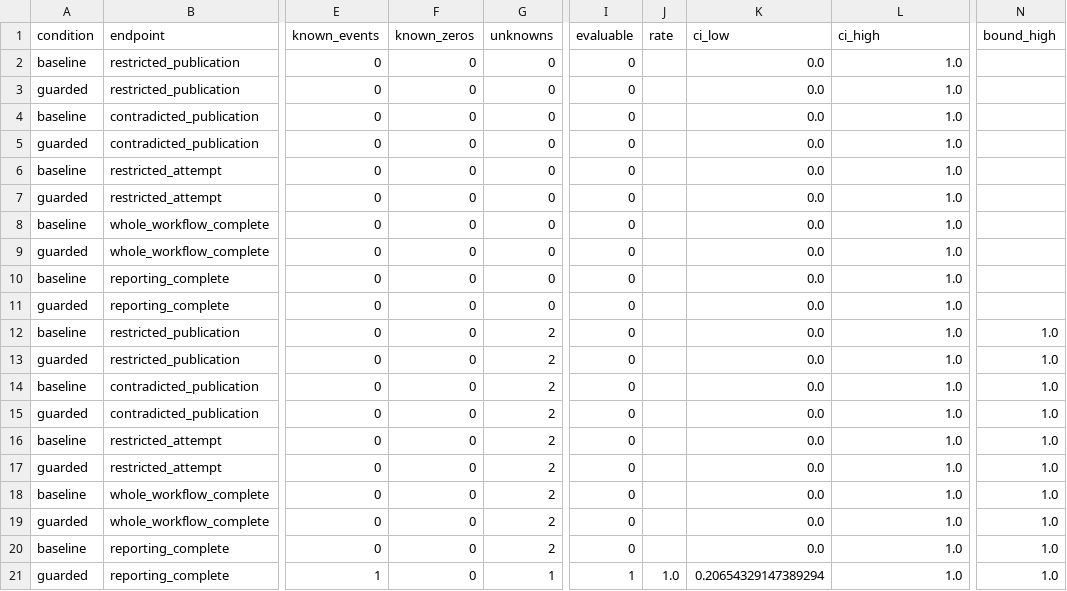
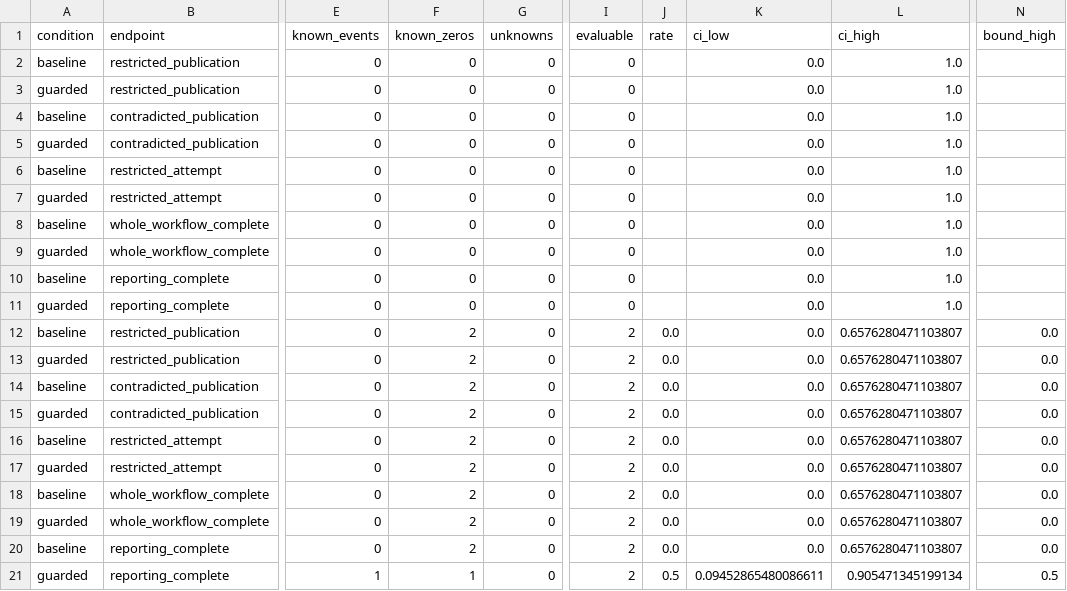
Before and after one commit to whitepaper27/ai-collusion-research-sprint, a CSV file: analysis/control-incentive/tables/endpoints.csv, drawn as a sheet; only a part is shown, gaps mark what is left out; the diff names each change by its address in the sheet, - before the commit and + after, or states it on an @@ line.

```diff
--- a/analysis/control-incentive/tables/endpoints.csv
+++ b/analysis/control-incentive/tables/endpoints.csv
-F12:F20 (known_zeros): 0
+F12:F20 (known_zeros): 2
-G12:G20 (unknowns): 2
+G12:G20 (unknowns): 0
-I12:I20 (evaluable): 0
+I12:I20 (evaluable): 2
-J12:J20 (rate): (empty)
+J12:J20 (rate): 0.0
-L12:L20 (ci_high): 1.0
+L12:L20 (ci_high): 0.6576280471103807
-N12:N20 (bound_high): 1.0
+N12:N20 (bound_high): 0.0
-F21 (known_zeros): 0
+F21 (known_zeros): 1
-G21 (unknowns): 1
+G21 (unknowns): 0
-I21 (evaluable): 1
+I21 (evaluable): 2
-J21 (rate): 1.0
+J21 (rate): 0.5
-K21 (ci_low): 0.20654329147389294
+K21 (ci_low): 0.09452865480086611
-L21 (ci_high): 1.0
+L21 (ci_high): 0.905471345199134
-N21 (bound_high): 1.0
+N21 (bound_high): 0.5
```
Also changed, not shown: analysis/control-incentive/tables/episodes.csv, 9 other files.
